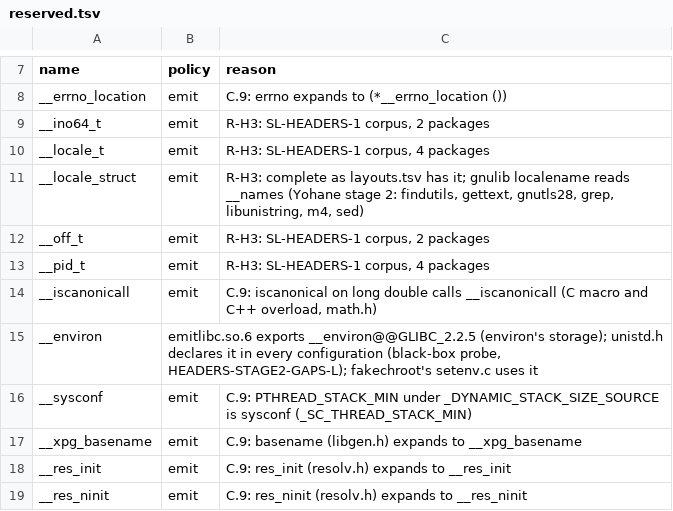
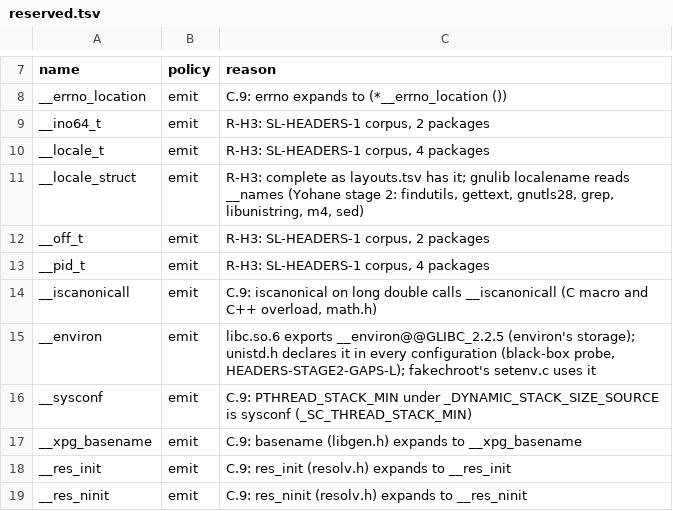
Before and after one commit to duskglow/libniji, a TSV file: headers/reserved.tsv, drawn as a sheet; only a part is shown, gaps mark what is left out.

```diff
--- a/headers/reserved.tsv
+++ b/headers/reserved.tsv
@@ -14,3 +14,3 @@ __pid_t	emit	R-H3: SL-HEADERS-1 corpus, 4 packages
 __iscanonicall	emit	C.9: iscanonical on long double calls __iscanonicall (C macro and C++ overload, math.h)
-__environ	emitlibc.so.6 exports __environ@@GLIBC_2.2.5 (environ's storage); unistd.h declares it in every configuration (black-box probe, HEADERS-STAGE2-GAPS-L); fakechroot's setenv.c uses it
+__environ	emit	libc.so.6 exports __environ@@GLIBC_2.2.5 (environ's storage); unistd.h declares it in every configuration (black-box probe, HEADERS-STAGE2-GAPS-L); fakechroot's setenv.c uses it
 __sysconf	emit	C.9: PTHREAD_STACK_MIN under _DYNAMIC_STACK_SIZE_SOURCE is sysconf (_SC_THREAD_STACK_MIN)
```
Also changed, not shown: headers/nested-tags.tsv, 4 other files.
